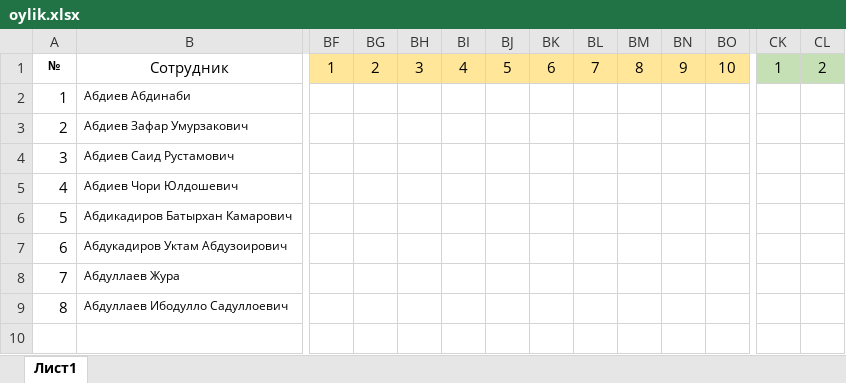
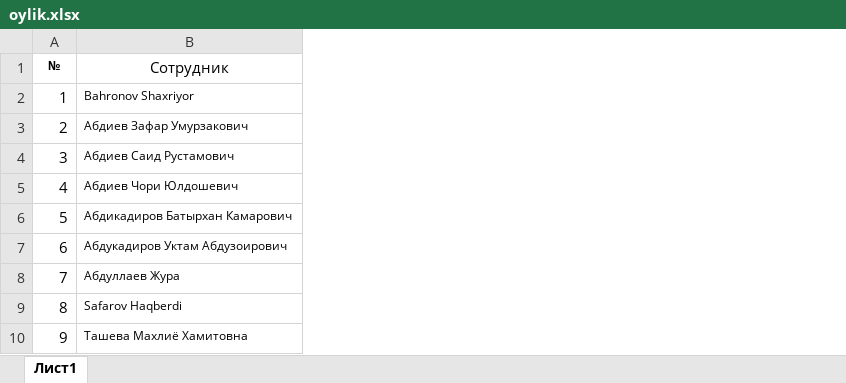
Before and after one commit to Shaxriyor-1/Uzpar-Oylik, an Excel workbook: myproject/telegram_bot/reports/oylik.xlsx, sheet Лист1, drawn as a sheet; only a part is shown, gaps mark what is left out; values as stored, in another font and other column widths than the file's, no borders; removed rows and columns are numbered as before the commit, all else as after; rows hold the shown columns only; the diff covers the shown part only; the diff names each change by its address in the sheet, - before the commit and + after, or states it on an @@ line.

```diff
--- a/myproject/telegram_bot/reports/oylik.xlsx (sheet Лист1)
+++ b/myproject/telegram_bot/reports/oylik.xlsx (sheet Лист1)
-column BF (1), empty
-column BG (2), empty
-column BH (3), empty
-column BI (4), empty
-column BJ (5), empty
-column BK (6), empty
-column BL (7), empty
-column BM (8), empty
-column BN (9), empty
-column BO (10), empty
-column CK (1), empty
-column CL (2), empty
-row 2: 1 | Абдиев Абдинаби
+row 2: 1 | Bahronov Shaxriyor
-B9 (Сотрудник): Абдуллаев Ибодулло Садуллоевич
+B9 (Сотрудник): Safarov Haqberdi
+row 10: 9 | Ташева Махлиё Хамитовна
```
Also changed, not shown: 9 removed columns elsewhere in this sheet, 2 other files.
